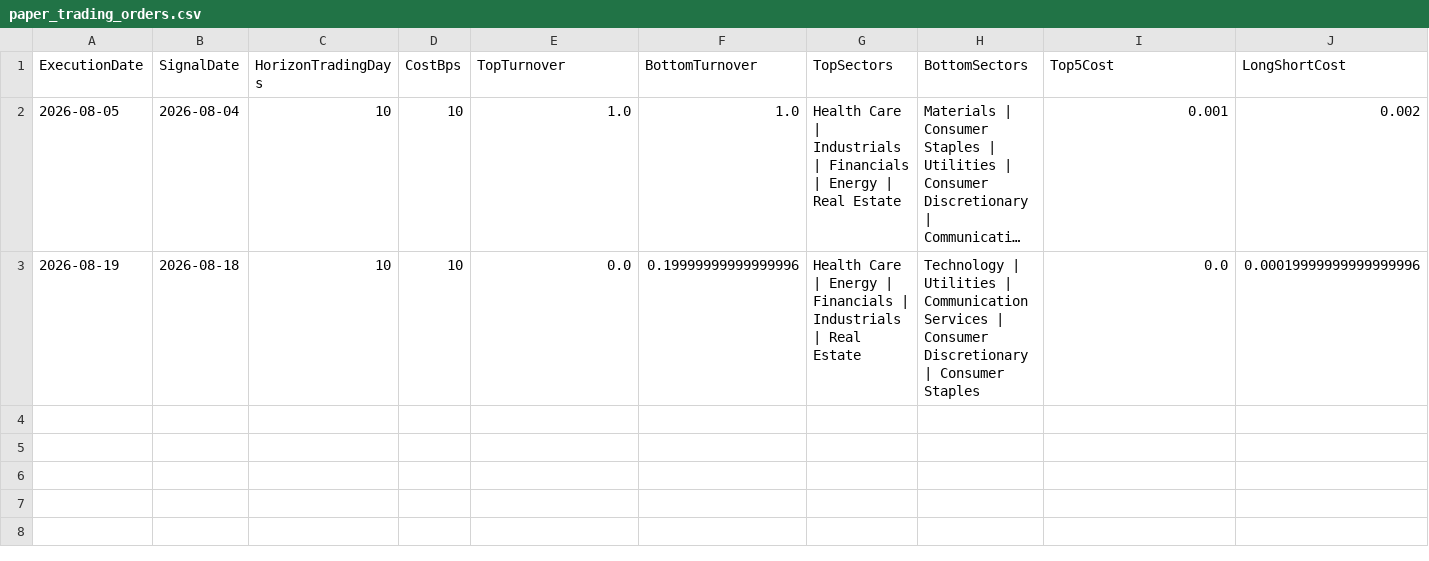
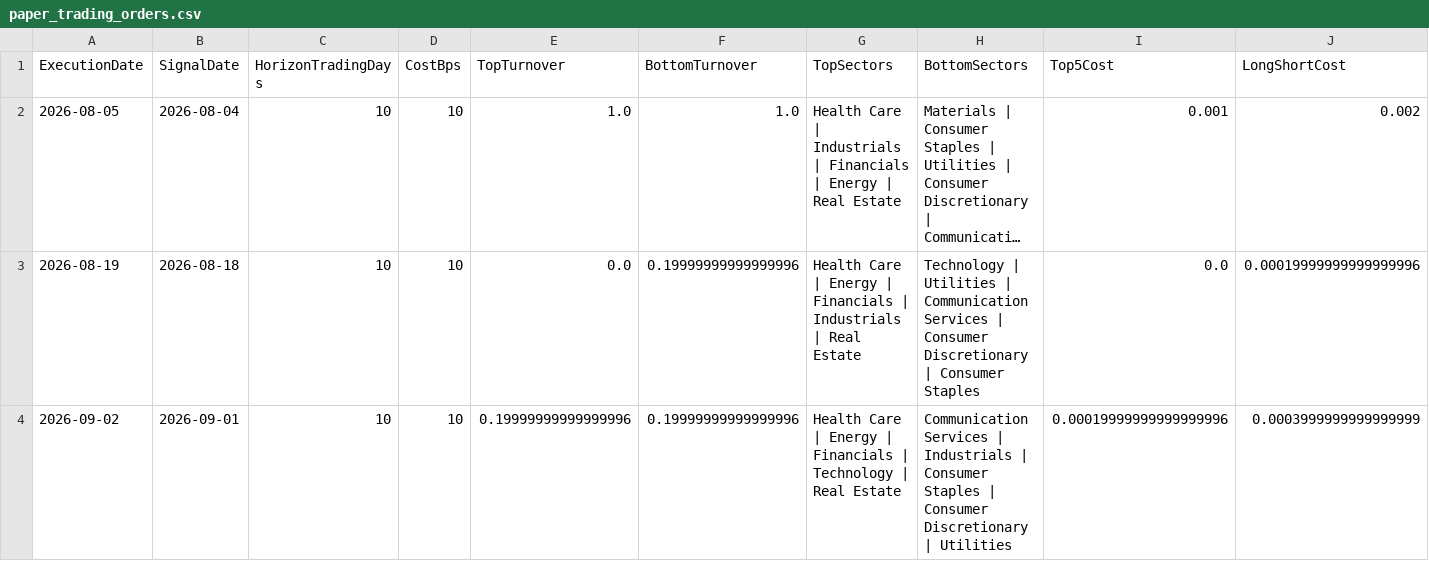
Before and after one commit to pcheong22/stock-sector-dashboard, a CSV file: data/paper_trading_orders.csv, drawn as a sheet; only a part is shown; long unchanged cells end in …; rows hold the shown columns only; the diff names each change by its address in the sheet, - before the commit and + after, or states it on an @@ line.

```diff
--- a/data/paper_trading_orders.csv
+++ b/data/paper_trading_orders.csv
+row 4: 2026-09-02 | 2026-09-01 | 10 | 10 | 0.19999999999999996 | 0.19999999999999996 | Health Care | Energy | Financials | Technology | Real Estate | Communication Services | Industrials | Consumer Staples | Consumer Discretionary | Utilities | 0.00019999999999999996 | 0.0003999999999999999
```
Also changed, not shown: data/paper_trading_ledger.csv, data/paper_trading_signals.csv, 4 other files.
